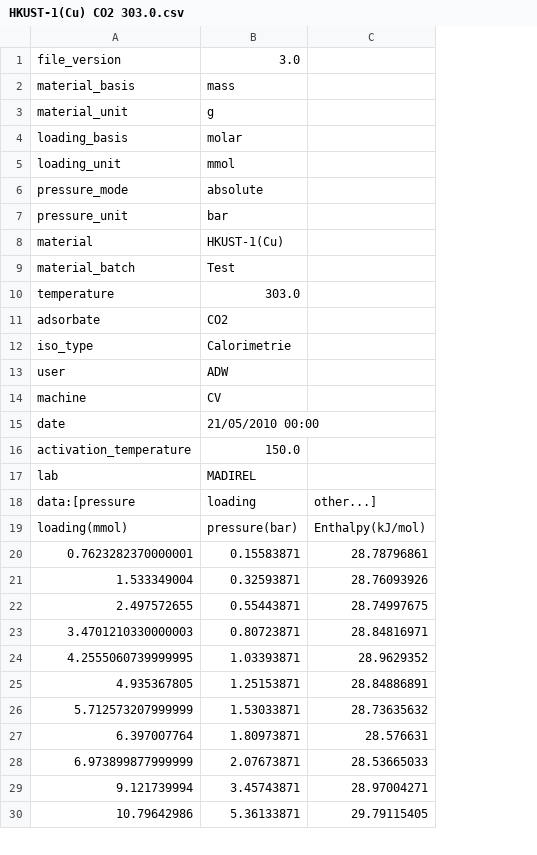
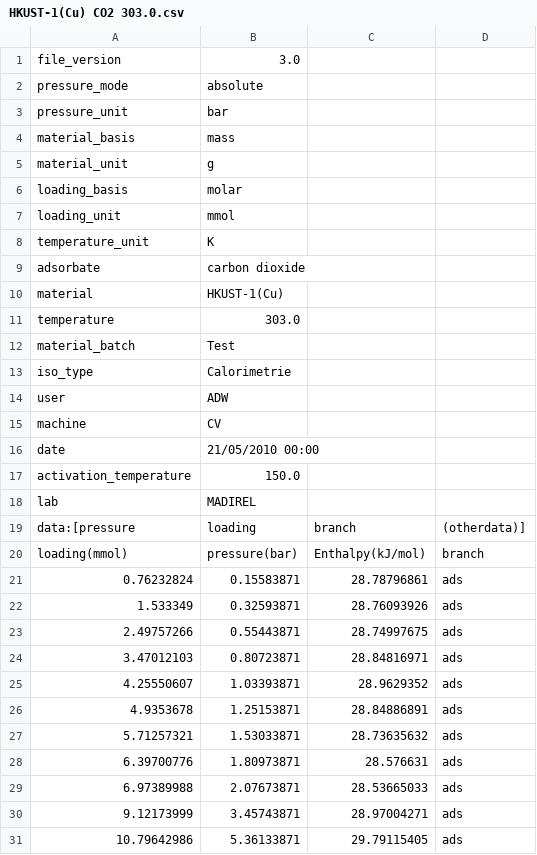
Before and after one commit to pauliacomi/pyGAPS, a CSV file: docs/examples/data/parsing/csv/HKUST-1(Cu) CO2 303.0.csv, drawn as a sheet; only a part is shown; removed rows and columns are numbered as before the commit, all else as after; the diff covers the shown part only; the diff names each change by its address in the sheet, - before the commit and + after, or states it on an @@ line.

```diff
--- a/docs/examples/data/parsing/csv/HKUST-1(Cu) CO2 303.0.csv
+++ b/docs/examples/data/parsing/csv/HKUST-1(Cu) CO2 303.0.csv
+column D, rows 19-31: (otherdata)] | branch | ads | ads | ads | ads | ads | ads | ads | ads | ads | ads | ads
@@ row 6 moved to row 2: pressure_mode @@
@@ row 7 moved to row 3: pressure_unit @@
+row 8: temperature_unit | K
+row 9: adsorbate | carbon dioxide
@@ row 10 moved to row 11: temperature @@
-row 11: adsorbate | CO2
-C19: other...]
+C19: branch
-A21: 0.7623282370000001
+A21: 0.76232824
-A22: 1.533349004
+A22: 1.533349
-A23: 2.497572655
+A23: 2.49757266
-A24: 3.4701210330000003
+A24: 3.47012103
-A25: 4.2555060739999995
+A25: 4.25550607
-A26: 4.935367805
+A26: 4.9353678
-A27: 5.712573207999999
+A27: 5.71257321
-A28: 6.397007764
+A28: 6.39700776
-A29: 6.973899877999999
+A29: 6.97389988
-A30: 9.121739994
+A30: 9.12173999
```
Also changed, not shown: 1 edited cell elsewhere in this file, docs/examples/data/parsing/csv/MCM-41 N2 77.0.csv, 8 other files.
